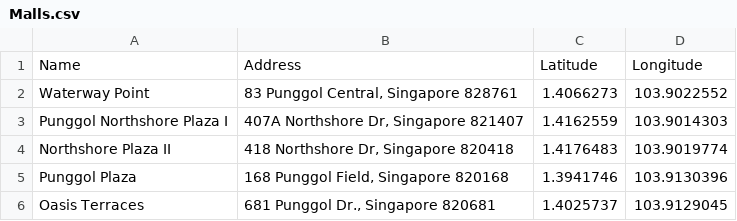
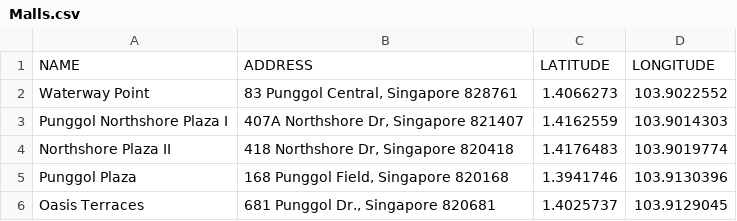
Before and after one commit to teojp3/SNDGO_SmartFMTracker_App, a CSV file: data/Aspatial/Malls.csv (was data/NetSPPA_aspatial/Malls.csv), drawn as a sheet; removed rows and columns are numbered as before the commit, all else as after; the diff names each change by its address in the sheet, - before the commit and + after, or states it on an @@ line.

```diff
--- a/data/NetSPPA_aspatial/Malls.csv
+++ b/data/Aspatial/Malls.csv
-row 1: Name | Address | Latitude | Longitude
+row 1: NAME | ADDRESS | LATITUDE | LONGITUDE
```
Also changed, not shown: 36 other files.
